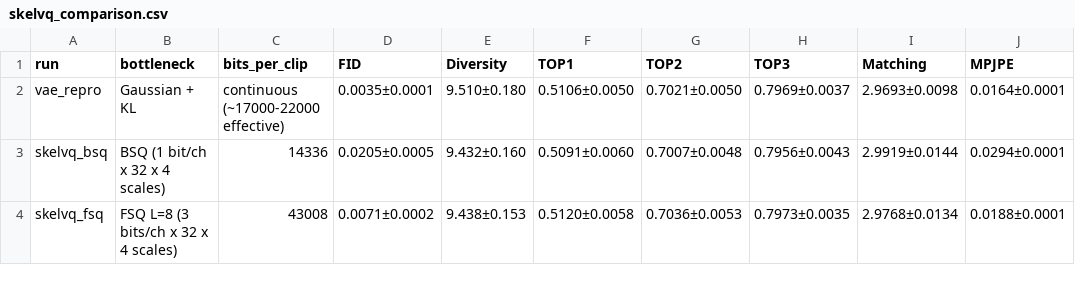
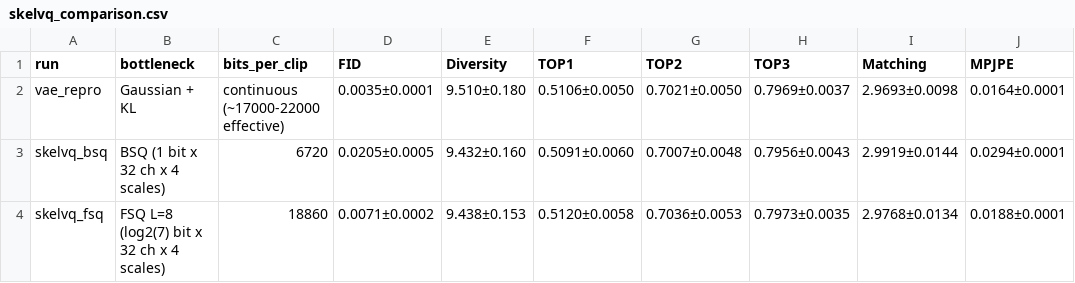
Before and after one commit to zhiwei-zzz/MoScale-plusplus-dev, a CSV file: results/skelvq_comparison.csv, drawn as a sheet; only a part is shown; the diff names each change by its address in the sheet, - before the commit and + after, or states it on an @@ line.

```diff
--- a/results/skelvq_comparison.csv
+++ b/results/skelvq_comparison.csv
-B3 (bottleneck): BSQ (1 bit/ch x 32 x 4 scales)
+B3 (bottleneck): BSQ (1 bit x 32 ch x 4 scales)
-C3 (bits_per_clip): 14336
+C3 (bits_per_clip): 6720
-B4 (bottleneck): FSQ L=8 (3 bits/ch x 32 x 4 scales)
+B4 (bottleneck): FSQ L=8 (log2(7) bit x 32 ch x 4 scales)
-C4 (bits_per_clip): 43008
+C4 (bits_per_clip): 18860
```
Also changed, not shown: 2 other files.
